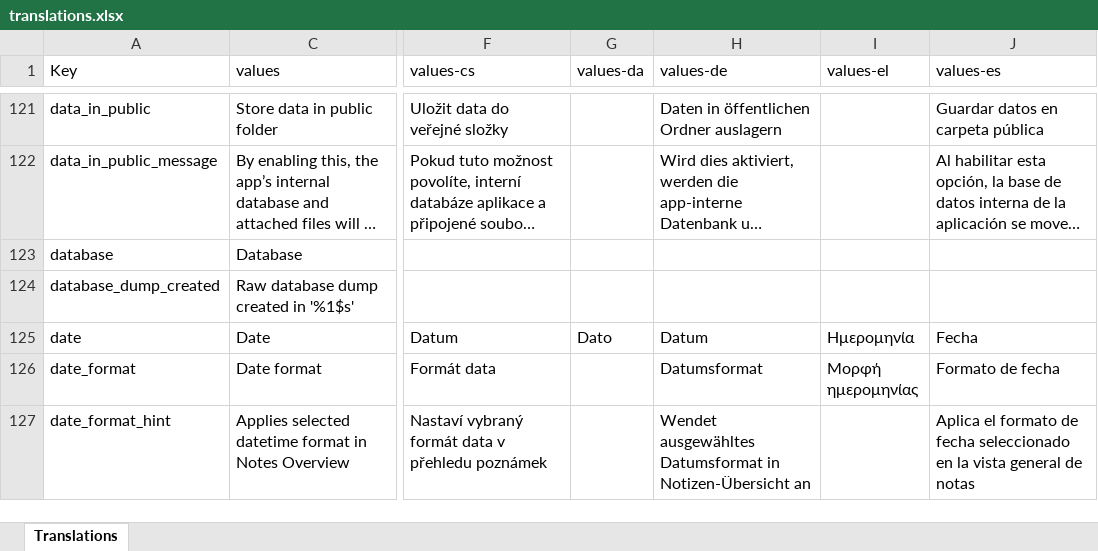
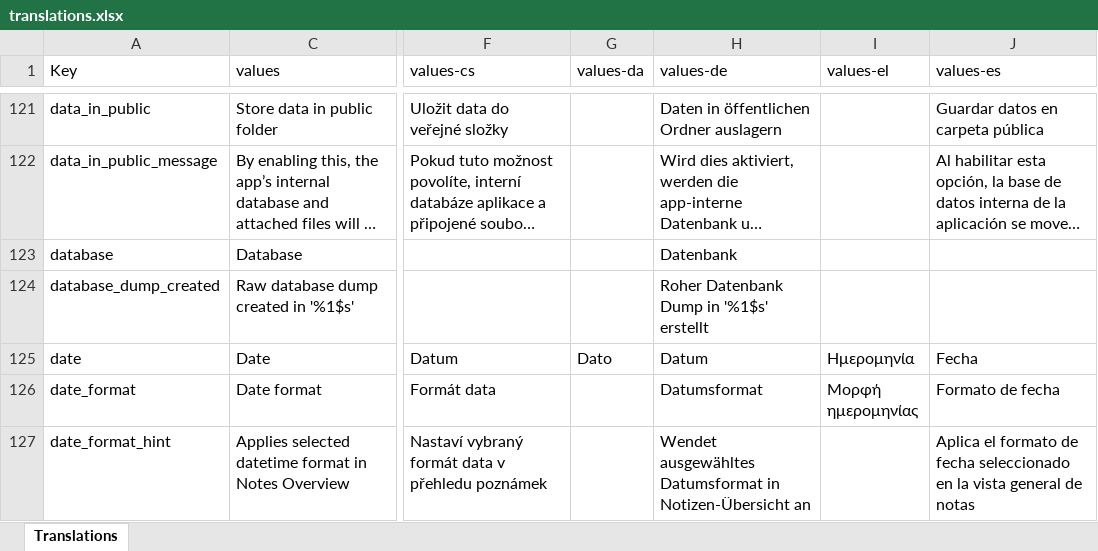
Before and after one commit to Crustack/NotallyX, an Excel workbook: app/translations.xlsx, sheet Translations, drawn as a sheet; only a part is shown, gaps mark what is left out; long unchanged cells end in …; values as stored, in another font and other column widths than the file's, no cell formats; charts and pictures not drawn; the diff covers the shown part only; the diff names each change by its address in the sheet, - before the commit and + after, or states it on an @@ line.

```diff
--- a/app/translations.xlsx (sheet Translations)
+++ b/app/translations.xlsx (sheet Translations)
-H123 (values-de): (empty)
+H123 (values-de): Datenbank
-H124 (values-de): (empty)
+H124 (values-de): Roher Datenbank Dump in '%1$s' erstellt
```
Also changed, not shown: 38 edited cells elsewhere in this sheet, cell formats, 1 other file.
